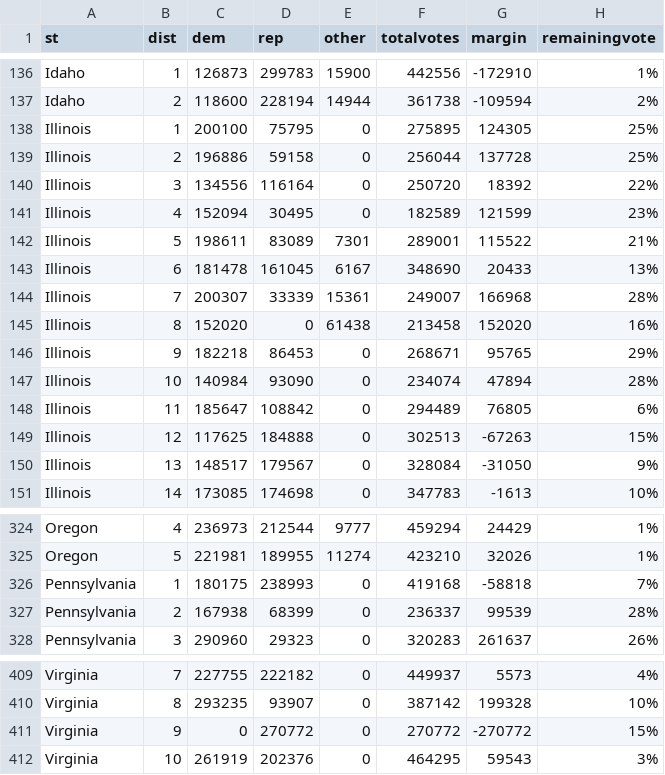
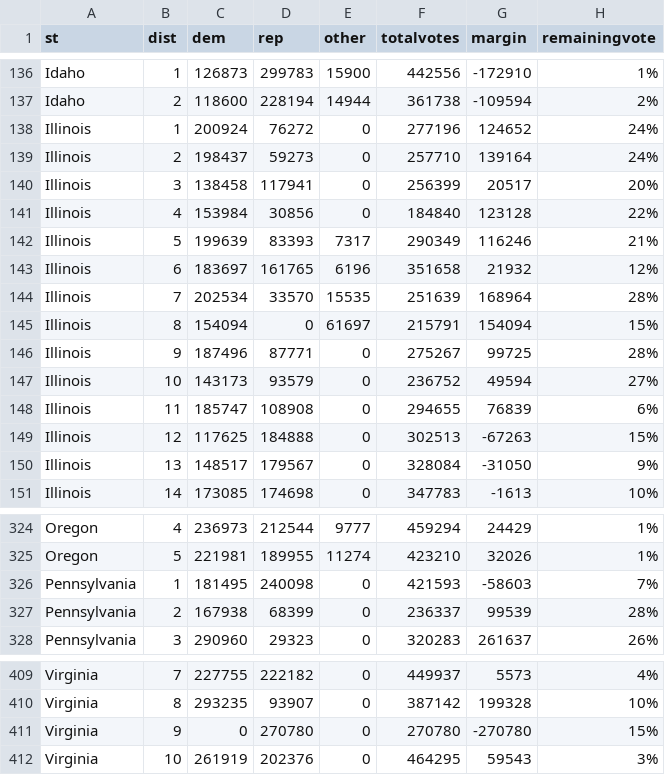
Before and after one commit to jcervas/2020-Elections, a CSV file: house2020.csv, drawn as a sheet; only a part is shown, gaps mark what is left out.

```diff
--- a/house2020.csv
+++ b/house2020.csv
@@ -137,13 +137,13 @@
 "Idaho",2,118600,228194,14944,361738,-109594,"2%"
-"Illinois",1,200100,75795,0,275895,124305,"25%"
-"Illinois",2,196886,59158,0,256044,137728,"25%"
-"Illinois",3,134556,116164,0,250720,18392,"22%"
-"Illinois",4,152094,30495,0,182589,121599,"23%"
-"Illinois",5,198611,83089,7301,289001,115522,"21%"
-"Illinois",6,181478,161045,6167,348690,20433,"13%"
-"Illinois",7,200307,33339,15361,249007,166968,"28%"
-"Illinois",8,152020,0,61438,213458,152020,"16%"
-"Illinois",9,182218,86453,0,268671,95765,"29%"
-"Illinois",10,140984,93090,0,234074,47894,"28%"
-"Illinois",11,185647,108842,0,294489,76805,"6%"
+"Illinois",1,200924,76272,0,277196,124652,"24%"
+"Illinois",2,198437,59273,0,257710,139164,"24%"
+"Illinois",3,138458,117941,0,256399,20517,"20%"
+"Illinois",4,153984,30856,0,184840,123128,"22%"
+"Illinois",5,199639,83393,7317,290349,116246,"21%"
+"Illinois",6,183697,161765,6196,351658,21932,"12%"
+"Illinois",7,202534,33570,15535,251639,168964,"28%"
+"Illinois",8,154094,0,61697,215791,154094,"15%"
+"Illinois",9,187496,87771,0,275267,99725,"28%"
+"Illinois",10,143173,93579,0,236752,49594,"27%"
+"Illinois",11,185747,108908,0,294655,76839,"6%"
 "Illinois",12,117625,184888,0,302513,-67263,"15%"
@@ -325,3 +325,3 @@
 "Oregon",5,221981,189955,11274,423210,32026,"1%"
-"Pennsylvania",1,180175,238993,0,419168,-58818,"7%"
+"Pennsylvania",1,181495,240098,0,421593,-58603,"7%"
 "Pennsylvania",2,167938,68399,0,236337,99539,"28%"
@@ -410,3 +410,3 @@
 "Virginia",8,293235,93907,0,387142,199328,"10%"
-"Virginia",9,0,270772,0,270772,-270772,"15%"
+"Virginia",9,0,270780,0,270780,-270780,"15%"
 "Virginia",10,261919,202376,0,464295,59543,"3%"
```
Also changed, not shown: counties2020.csv, pres2020.csv.
